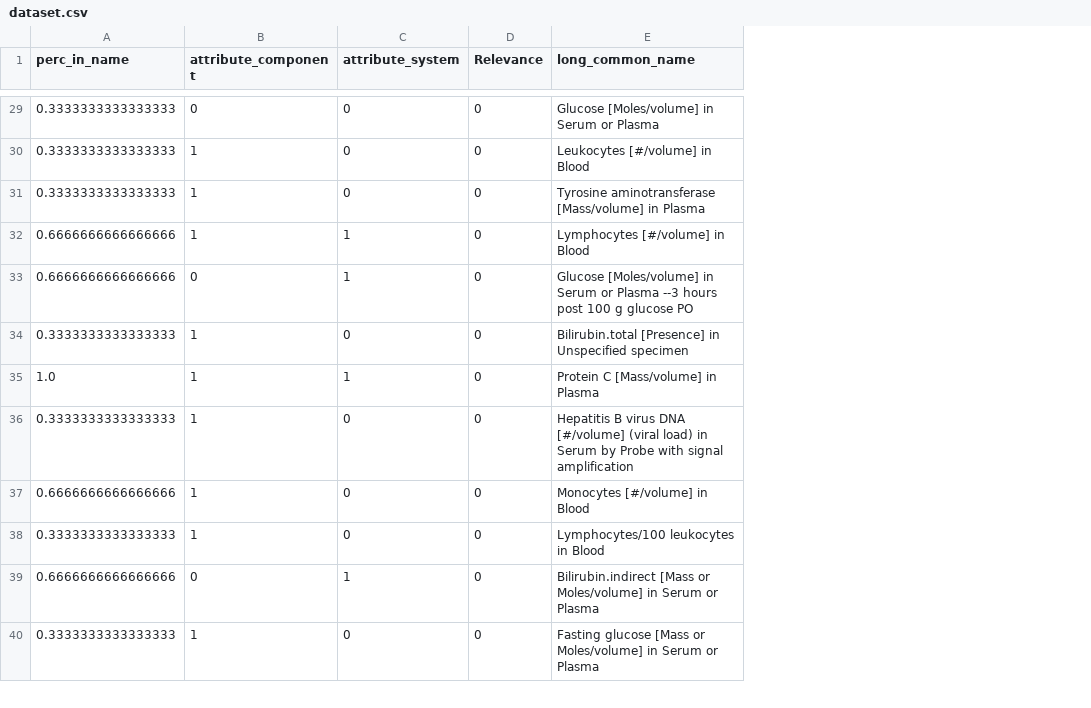
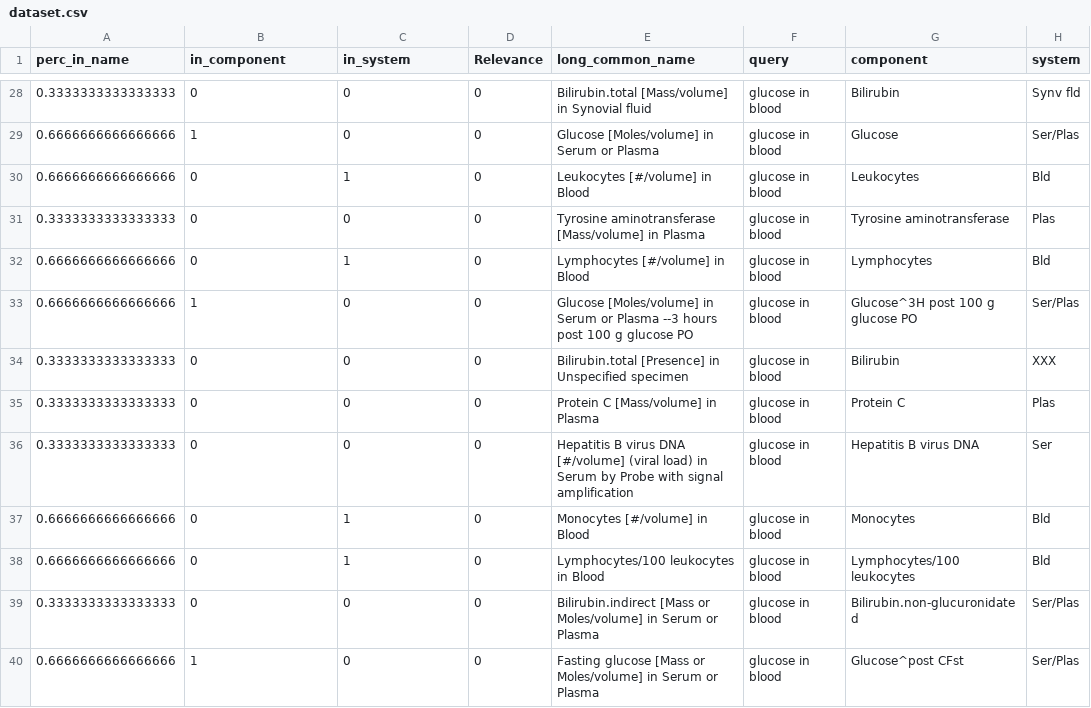
Before and after one commit to rllopcar/MLR-EIT, a CSV file: dataset.csv, drawn as a sheet; only a part is shown, gaps mark what is left out; removed rows and columns are numbered as before the commit, all else as after; the diff covers the shown part only; the diff names each change by its address in the sheet, - before the commit and + after, or states it on an @@ line.

```diff
--- a/dataset.csv
+++ b/dataset.csv
+column F (query), rows 28-29: glucose in blood | glucose in blood; rows 31-34: all glucose in blood; rows 36-39: all glucose in blood
+column G (component), rows 28-29: Bilirubin | Glucose; rows 31-34: Tyrosine aminotransferase | Lymphocytes | Glucose^3H post 100 g glucose PO | Bilirubin; rows 36-39: Hepatitis B virus DNA | Monocytes | Lymphocytes/100 leukocytes | Bilirubin.non-glucuronidated
+column H (system), rows 28-29: Synv fld | Ser/Plas; rows 31-34: Plas | Bld | Ser/Plas | XXX; rows 36-39: Ser | Bld | Bld | Ser/Plas
-B1: attribute_component
+B1: in_component
-C1: attribute_system
+C1: in_system
-E28 (long_common_name): Glucose [Moles/volume] in Serum or Plasma
+E28 (long_common_name): Bilirubin.total [Mass/volume] in Synovial fluid
-A29 (perc_in_name): 0.3333333333333333
+A29 (perc_in_name): 0.6666666666666666
-E29 (long_common_name): Leukocytes [#/volume] in Blood
+E29 (long_common_name): Glucose [Moles/volume] in Serum or Plasma
+row 30: 0.6666666666666666 | 0 | 1 | 0 | Leukocytes [#/volume] in Blood | glucose in blood | Leukocytes | Bld
-B31:B32 (in_component): 1
+B31:B32 (in_component): 0
-B33 (in_component): 0
+B33 (in_component): 1
-C33 (in_system): 1
+C33 (in_system): 0
-B34 (in_component): 1
+B34 (in_component): 0
-row 35: 1.0 | 1 | 1 | 0 | Protein C [Mass/volume] in Plasma
+row 35: 0.3333333333333333 | 0 | 0 | 0 | Protein C [Mass/volume] in Plasma | glucose in blood | Protein C | Plas
-B36:B37 (in_component): 1
+B36:B37 (in_component): 0
-C37 (in_system): 0
+C37 (in_system): 1
-row 38: 0.3333333333333333 | 1 | 0 | 0 | Lymphocytes/100 leukocytes in Blood
-E38 (long_common_name): Bilirubin.indirect [Mass or Moles/volume] in Serum or Plasma
+E38 (long_common_name): Lymphocytes/100 leukocytes in Blood
-B39 (in_component): 1
+B39 (in_component): 0
-E39 (long_common_name): Fasting glucose [Mass or…
+E39 (long_common_name): Bilirubin.indirect [Mass or…
+row 40: 0.6666666666666666 | 1 | 0 | 0 | Fasting glucose [Mass or Moles/volume] in Serum or Plasma | glucose in blood | Glucose^post CFst | Ser/Plas
```
Also changed, not shown: 1 added row, 2 removed rows and 25 edited cells elsewhere in this file.
